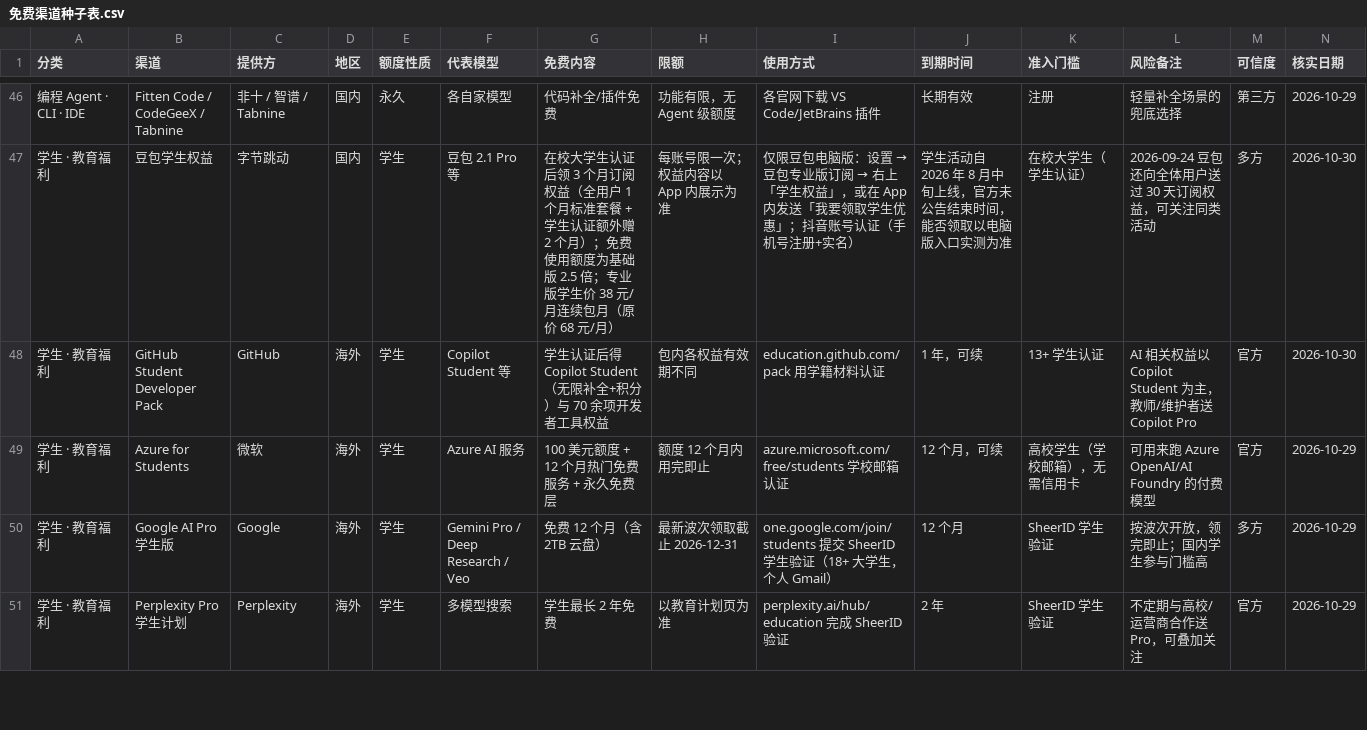
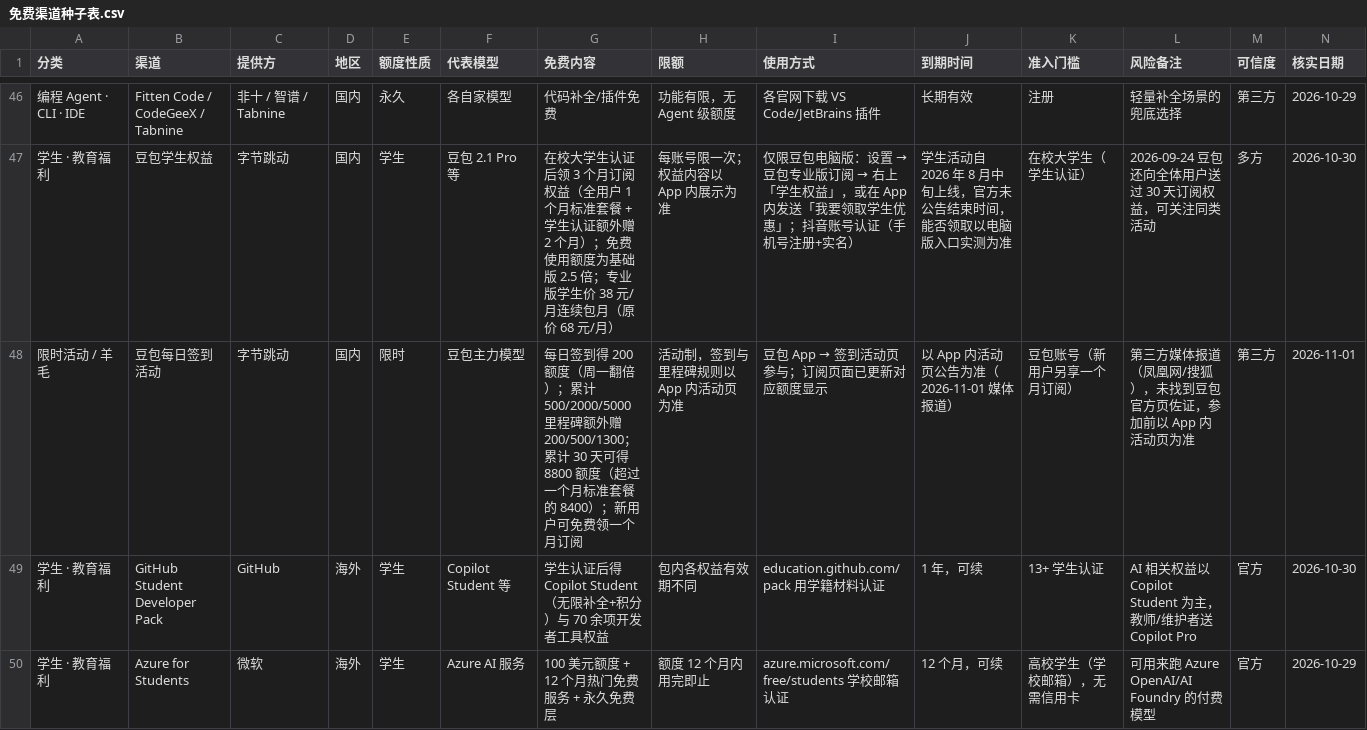
Before and after one commit to lm7644/free-llm-tracker, a CSV file: 免费渠道种子表.csv, drawn as a sheet; only a part is shown, gaps mark what is left out; the shorter side is filled out with more unchanged rows; rows hold the shown columns only; the diff names each change by its address in the sheet, - before the commit and + after, or states it on an @@ line.

Commit message:
sync: ???????.csv (DeepSeek offer ended, Doubao sign-in added)

```diff
--- a/免费渠道种子表.csv
+++ b/免费渠道种子表.csv
+row 48: 限时活动 / 羊毛 | 豆包每日签到活动 | 字节跳动 | 国内 | 限时 | 豆包主力模型 | 每日签到得 200 额度（周一翻倍）；累计 500/2000/5000 里程碑额外赠 200/500/1300；累计 30 天可得 8800 额度（超过一个月标准套餐的 8400）；新用户可免费领一个月订阅 | 活动制，签到与里程碑规则以 App 内活动页为准 | 豆包 App → 签到活动页参与；订阅页面已更新对应额度显示 | 以 App 内活动页公告为准（2026-11-01 媒体报道） | 豆包账号（新用户另享一个月订阅） | 第三方媒体报道（凤凰网/搜狐），未找到豆包官方页佐证，参加前以 App 内活动页为准 | 第三方 | 2026-11-01
```
